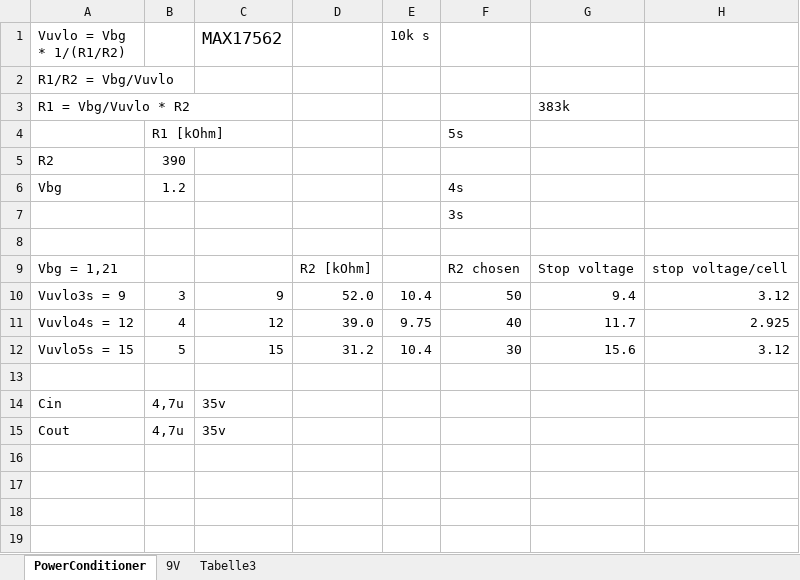
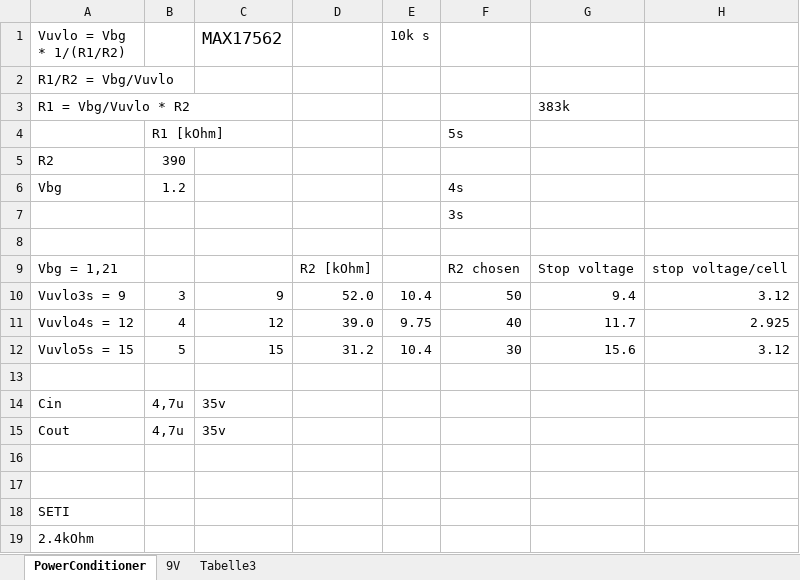
Before and after one commit to Schallbert/AnywhereAmps, an Excel workbook: Preamp/Vuvlo_calc.xlsx, sheet PowerConditioner, drawn as a sheet; values as stored, in another font and other column widths than the file's, no borders; charts and pictures not drawn; the diff names each change by its address in the sheet, - before the commit and + after, or states it on an @@ line.

```diff
--- a/Preamp/Vuvlo_calc.xlsx (sheet PowerConditioner)
+++ b/Preamp/Vuvlo_calc.xlsx (sheet PowerConditioner)
+row 16: (empty)
+row 17: (empty)
+row 18: SETI
+row 19: 2.4kOhm
```
Also changed, not shown: sheet 9V, 7 other files.
